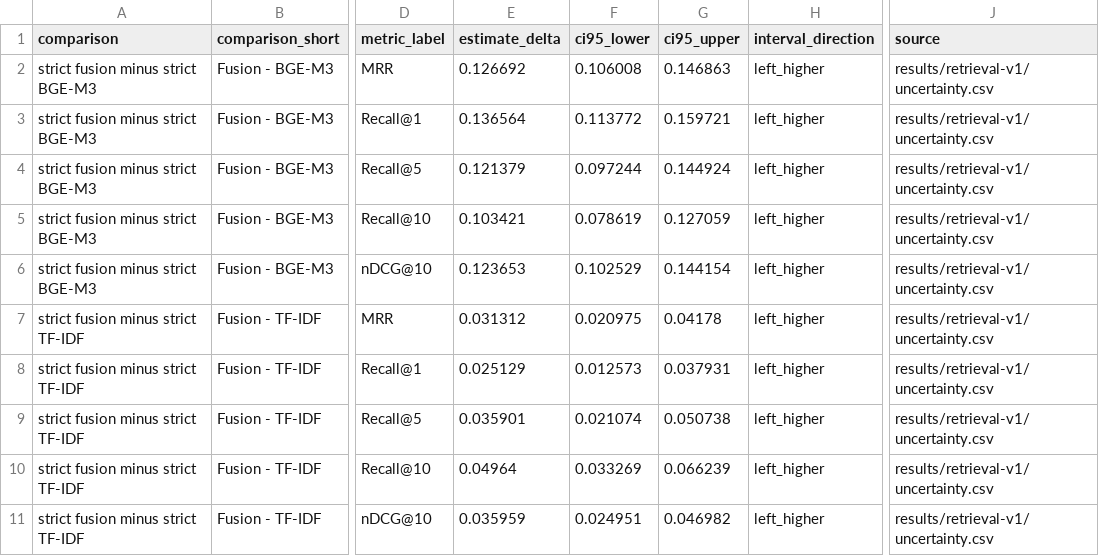
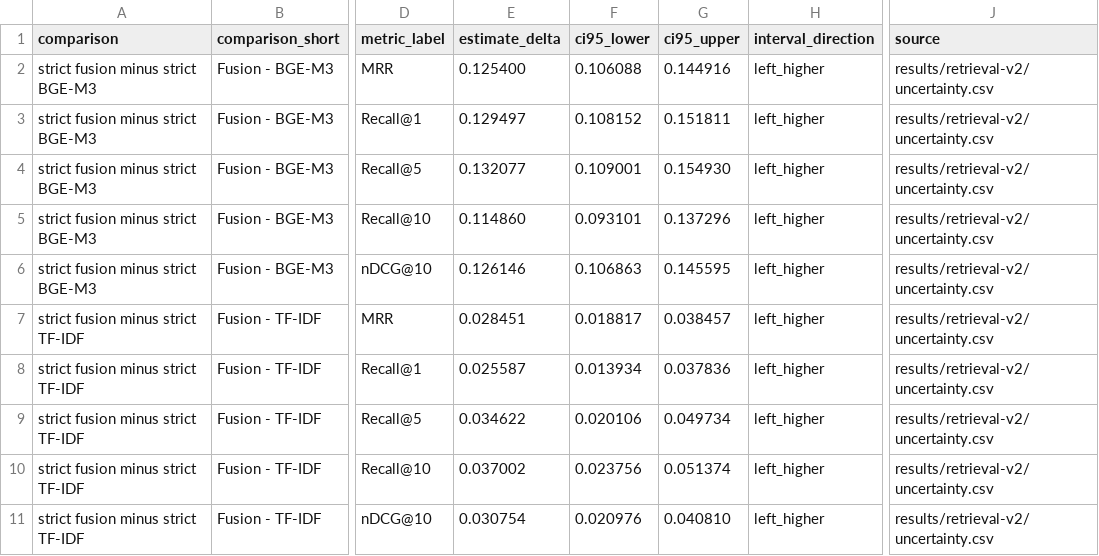
Before and after one commit to Mo119m/chinese-rap-embeddings-to-evidence, a CSV file: figures/figure_2_retrieval_deltas_source.csv, drawn as a sheet; only a part is shown, gaps mark what is left out; the diff names each change by its address in the sheet, - before the commit and + after, or states it on an @@ line.

```diff
--- a/figures/figure_2_retrieval_deltas_source.csv
+++ b/figures/figure_2_retrieval_deltas_source.csv
-E2 (estimate_delta): 0.126692
+E2 (estimate_delta): 0.125400
-F2 (ci95_lower): 0.106008
+F2 (ci95_lower): 0.106088
-G2 (ci95_upper): 0.146863
+G2 (ci95_upper): 0.144916
-J2:J11 (source): results/retrieval-v1/uncertainty.csv
+J2:J11 (source): results/retrieval-v2/uncertainty.csv
-E3 (estimate_delta): 0.136564
+E3 (estimate_delta): 0.129497
-F3 (ci95_lower): 0.113772
+F3 (ci95_lower): 0.108152
-G3 (ci95_upper): 0.159721
+G3 (ci95_upper): 0.151811
-E4 (estimate_delta): 0.121379
+E4 (estimate_delta): 0.132077
-F4 (ci95_lower): 0.097244
+F4 (ci95_lower): 0.109001
-G4 (ci95_upper): 0.144924
+G4 (ci95_upper): 0.154930
-E5 (estimate_delta): 0.103421
+E5 (estimate_delta): 0.114860
-F5 (ci95_lower): 0.078619
+F5 (ci95_lower): 0.093101
-G5 (ci95_upper): 0.127059
+G5 (ci95_upper): 0.137296
-E6 (estimate_delta): 0.123653
+E6 (estimate_delta): 0.126146
-F6 (ci95_lower): 0.102529
+F6 (ci95_lower): 0.106863
-G6 (ci95_upper): 0.144154
+G6 (ci95_upper): 0.145595
-E7 (estimate_delta): 0.031312
+E7 (estimate_delta): 0.028451
-F7 (ci95_lower): 0.020975
+F7 (ci95_lower): 0.018817
-G7 (ci95_upper): 0.04178
+G7 (ci95_upper): 0.038457
-E8 (estimate_delta): 0.025129
+E8 (estimate_delta): 0.025587
-F8 (ci95_lower): 0.012573
+F8 (ci95_lower): 0.013934
-G8 (ci95_upper): 0.037931
+G8 (ci95_upper): 0.037836
-E9 (estimate_delta): 0.035901
+E9 (estimate_delta): 0.034622
-F9 (ci95_lower): 0.021074
+F9 (ci95_lower): 0.020106
-G9 (ci95_upper): 0.050738
+G9 (ci95_upper): 0.049734
-E10 (estimate_delta): 0.04964
+E10 (estimate_delta): 0.037002
-F10 (ci95_lower): 0.033269
+F10 (ci95_lower): 0.023756
-G10 (ci95_upper): 0.066239
+G10 (ci95_upper): 0.051374
-E11 (estimate_delta): 0.035959
+E11 (estimate_delta): 0.030754
-F11 (ci95_lower): 0.024951
+F11 (ci95_lower): 0.020976
-G11 (ci95_upper): 0.046982
+G11 (ci95_upper): 0.040810
```
Also changed, not shown: figures/figure_1_pipeline_source.csv, figures/figure_2_retrieval_benchmark_source.csv, 47 other files.
